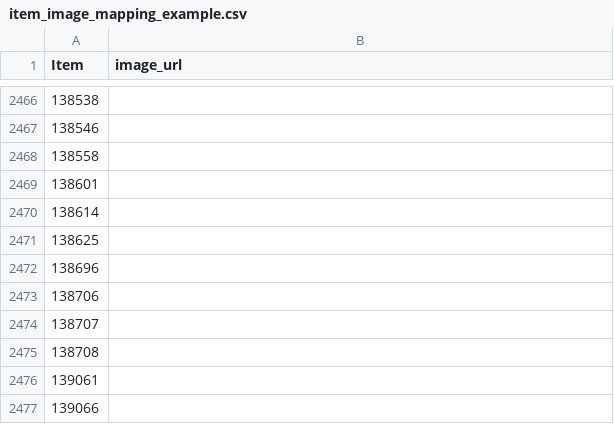
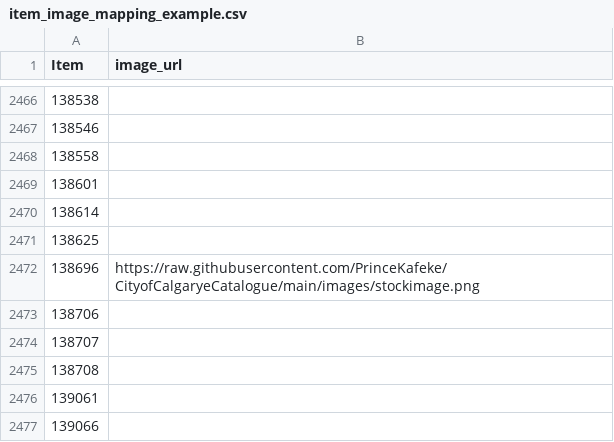
Before and after one commit to PrinceKafeke/CityofCalgaryeCatalogue, a CSV file: item_image_mapping_example.csv, drawn as a sheet; only a part is shown, gaps mark what is left out.

Commit message:
Update item_image_mapping_example.csv

```diff
--- a/item_image_mapping_example.csv
+++ b/item_image_mapping_example.csv
@@ -2471,3 +2471,3 @@
 138625,
-138696,
+138696,https://raw.githubusercontent.com/PrinceKafeke/CityofCalgaryeCatalogue/main/images/stockimage.png
 138706,
```
